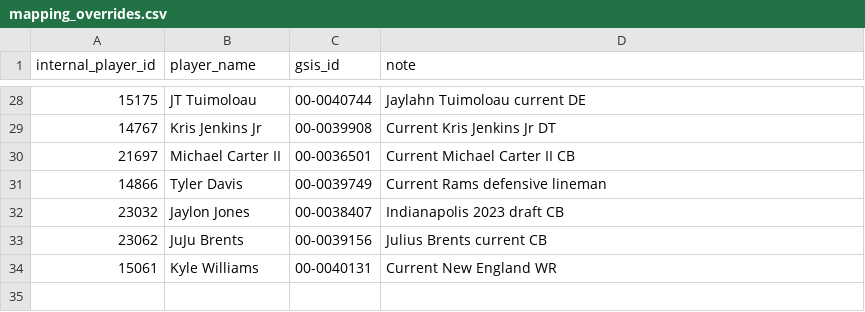
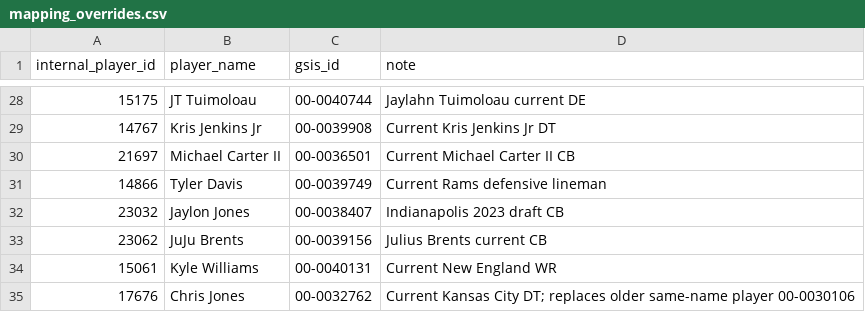
Before and after one commit to paulhempe03-tech/Madden, a CSV file: historical-import/mapping_overrides.csv, drawn as a sheet; only a part is shown, gaps mark what is left out; the diff names each change by its address in the sheet, - before the commit and + after, or states it on an @@ line.

Commit message:
Fix Chris Jones historical identity mapping

```diff
--- a/historical-import/mapping_overrides.csv
+++ b/historical-import/mapping_overrides.csv
+row 35: 17676 | Chris Jones | 00-0032762 | Current Kansas City DT; replaces older same-name player 00-0030106
```
